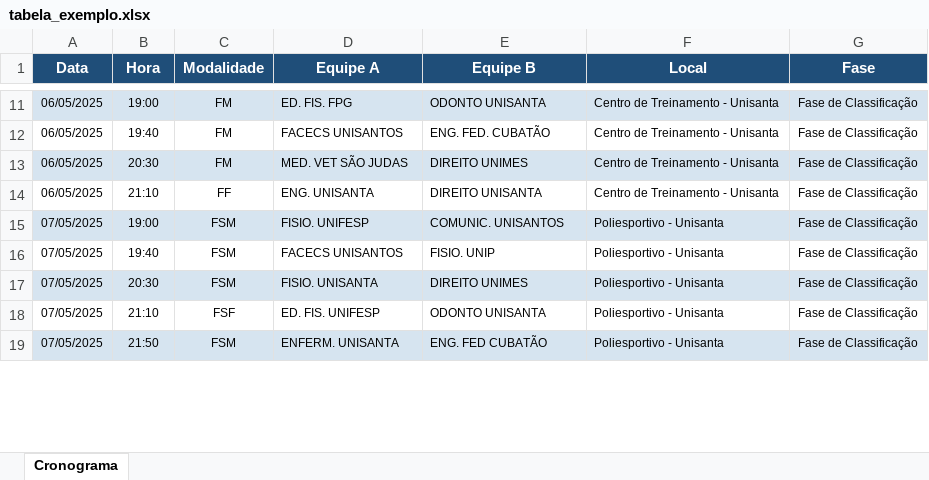
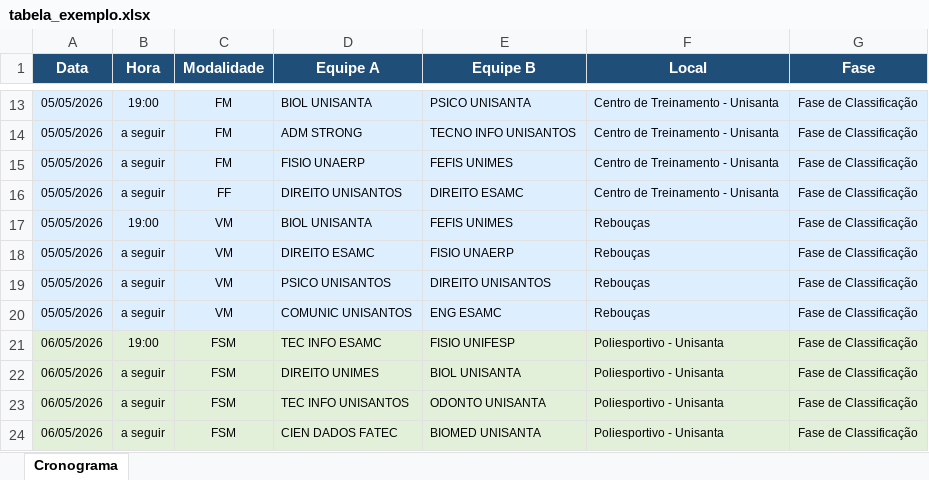
Before and after one commit to Bruder1z/JogosUnisanta, an Excel workbook: public/tabela_exemplo.xlsx, sheet Cronograma, drawn as a sheet; only a part is shown, gaps mark what is left out; values as stored, in another font and other column widths than the file's, no borders; removed rows and columns are numbered as before the commit, all else as after; the diff covers the shown part only; the diff names each change by its address in the sheet, - before the commit and + after, or states it on an @@ line.

```diff
--- a/public/tabela_exemplo.xlsx (sheet Cronograma)
+++ b/public/tabela_exemplo.xlsx (sheet Cronograma)
-A13:A16 (Data): 06/05/2025
+A13:A16 (Data): 05/05/2026
-D13 (Equipe A): ED. FIS. FPG
+D13 (Equipe A): BIOL UNISANTA
-E13 (Equipe B): ODONTO UNISANTA
+E13 (Equipe B): PSICO UNISANTA
-A14:G14 fill: none
+A14:G14 fill: #DDEEFF
-B14 (Hora): 19:40
+B14 (Hora): a seguir
-D14 (Equipe A): FACECS UNISANTOS
+D14 (Equipe A): ADM STRONG
-E14 (Equipe B): ENG. FED. CUBATÃO
+E14 (Equipe B): TECNO INFO UNISANTOS
-B15 (Hora): 20:30
+B15 (Hora): a seguir
-D15 (Equipe A): MED. VET SÃO JUDAS
+D15 (Equipe A): FISIO UNAERP
-E15 (Equipe B): DIREITO UNIMES
+E15 (Equipe B): FEFIS UNIMES
-A16:G16 fill: none
+A16:G16 fill: #DDEEFF
-B16 (Hora): 21:10
+B16 (Hora): a seguir
-D16 (Equipe A): ENG. UNISANTA
+D16 (Equipe A): DIREITO UNISANTOS
-E16 (Equipe B): DIREITO UNISANTA
+E16 (Equipe B): DIREITO ESAMC
+row 17: 05/05/2026 | 19:00 | VM | BIOL UNISANTA | FEFIS UNIMES | Rebouças | Fase de Classificação
+row 18: 05/05/2026 | a seguir | VM | DIREITO ESAMC | FISIO UNAERP | Rebouças | Fase de Classificação
+row 19: 05/05/2026 | a seguir | VM | PSICO UNISANTOS | DIREITO UNISANTOS | Rebouças | Fase de Classificação
+row 20: 05/05/2026 | a seguir | VM | COMUNIC UNISANTOS | ENG ESAMC | Rebouças | Fase de Classificação
-A21 (Data): 07/05/2025
+A21 (Data): 06/05/2026
-D21 (Equipe A): FISIO. UNIFESP
+D21 (Equipe A): TEC INFO ESAMC
-E21 (Equipe B): COMUNIC. UNISANTOS
+E21 (Equipe B): FISIO UNIFESP
-row 16: 07/05/2025 | 19:40 | FSM | FACECS UNISANTOS | FISIO. UNIP | Poliesportivo - Unisanta | Fase de Classificação
-A22:A24 (Data): 07/05/2025
+A22:A24 (Data): 06/05/2026
-B22 (Hora): 20:30
+B22 (Hora): a seguir
-D22 (Equipe A): FISIO. UNISANTA
+D22 (Equipe A): DIREITO UNIMES
-E22 (Equipe B): DIREITO UNIMES
+E22 (Equipe B): BIOL UNISANTA
-A23:G23 fill: none
+A23:G23 fill: #E2F0D9
-B23 (Hora): 21:10
+B23 (Hora): a seguir
-C23 (Modalidade): FSF
+C23 (Modalidade): FSM
-D23 (Equipe A): ED. FIS. UNIFESP
+D23 (Equipe A): TEC INFO UNISANTOS
-B24 (Hora): 21:50
+B24 (Hora): a seguir
-D24 (Equipe A): ENFERM. UNISANTA
+D24 (Equipe A): CIEN DADOS FATEC
-E24 (Equipe B): ENG. FED CUBATÃO
+E24 (Equipe B): BIOMED UNISANTA
```
Also changed, not shown: 32 added rows, 2 removed rows, 48 edited cells and cell formats elsewhere in this sheet, hidden cells, 15 other files.
